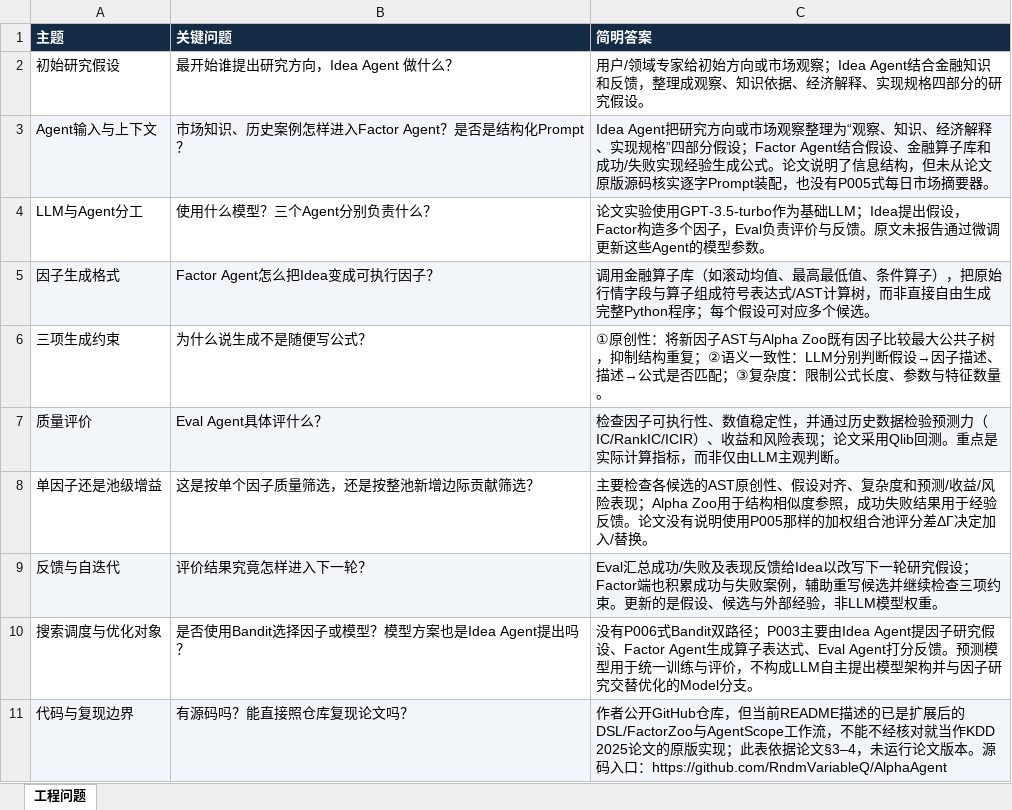
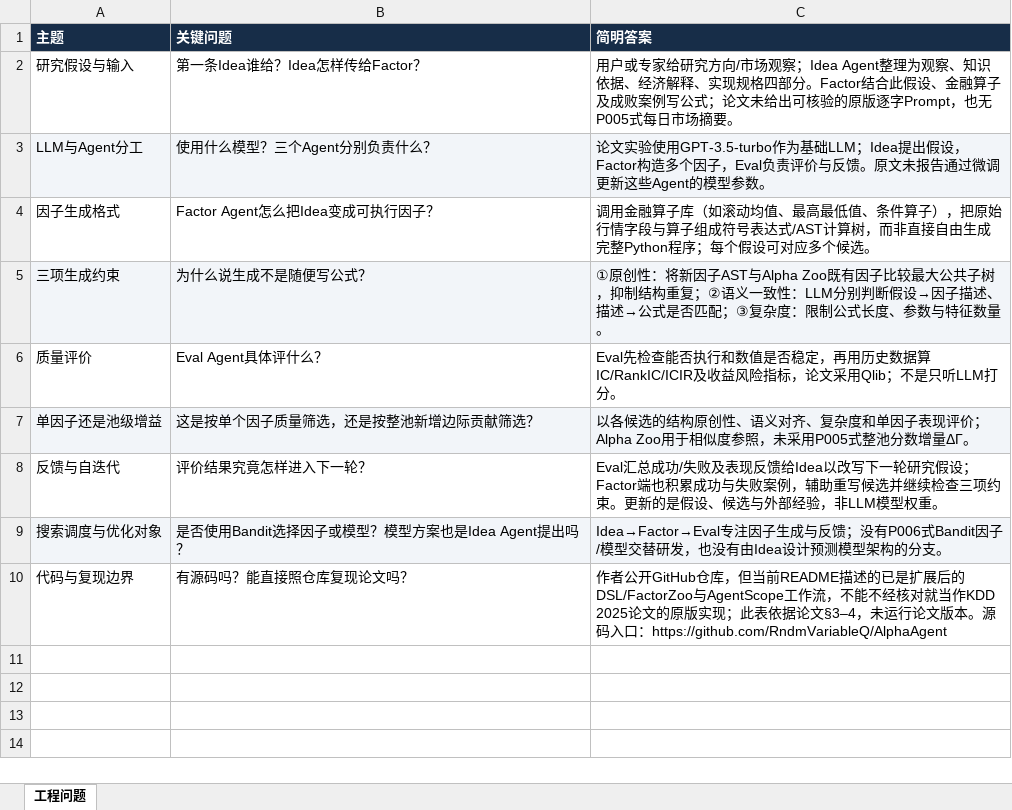
Before and after one commit to epshoron/JXwork, an Excel workbook: papers/P003/P003_工程复现问题清单_v1.xlsx, sheet 工程问题, drawn as a sheet; values as stored, in another font and other column widths than the file's, no borders; removed rows and columns are numbered as before the commit, all else as after; the diff names each change by its address in the sheet, - before the commit and + after, or states it on an @@ line.

```diff
--- a/papers/P003/P003_工程复现问题清单_v1.xlsx (sheet 工程问题)
+++ b/papers/P003/P003_工程复现问题清单_v1.xlsx (sheet 工程问题)
-row 2: 初始研究假设 | 最开始谁提出研究方向，Idea Agent 做什么？ | 用户/领域专家给初始方向或市场观察；Idea Agent结合金融知识和反馈，整理成观察、知识依据、经济解释、实现规格四部分的研究假设。
-row 3: Agent输入与上下文 | 市场知识、历史案例怎样进入Factor Agent？是否是结构化Prompt？ | Idea Agent把研究方向或市场观察整理为“观察、知识、经济解释、实现规格”四部分假设；Factor Agent结合假设、金融算子库和成功/失败实现经验生成公式。论文说明了信息结构，但未从论文原版源码核实逐字Prompt装配，也没有P005式每日市场摘要器。
+row 2: 研究假设与输入 | 第一条Idea谁给？Idea怎样传给Factor？ | 用户或专家给研究方向/市场观察；Idea Agent整理为观察、知识依据、经济解释、实现规格四部分。Factor结合此假设、金融算子及成败案例写公式；论文未给出可核验的原版逐字Prompt，也无P005式每日市场摘要。
-A3:C3 fill: none
+A3:C3 fill: #F2F5F9
-A4:C4 fill: #F2F5F9
+A4:C4 fill: none
-A5:C5 fill: none
+A5:C5 fill: #F2F5F9
-A6:C6 fill: #F2F5F9
+A6:C6 fill: none
-C6 (简明答案): 检查因子可执行性、数值稳定性，并通过历史数据检验预测力（IC/RankIC/ICIR）、收益和风险表现；论文采用Qlib回测。重点是实际计算指标，而非仅由LLM主观判断。
+C6 (简明答案): Eval先检查能否执行和数值是否稳定，再用历史数据算IC/RankIC/ICIR及收益风险指标，论文采用Qlib；不是只听LLM打分。
-A7:C7 fill: none
+A7:C7 fill: #F2F5F9
-C7 (简明答案): 主要检查各候选的AST原创性、假设对齐、复杂度和预测/收益/风险表现；Alpha Zoo用于结构相似度参照，成功失败结果用于经验反馈。论文没有说明使用P005那样的加权组合池评分差ΔΓ决定加入/替换。
+C7 (简明答案): 以各候选的结构原创性、语义对齐、复杂度和单因子表现评价；Alpha Zoo用于相似度参照，未采用P005式整池分数增量ΔΓ。
-A8:C8 fill: #F2F5F9
+A8:C8 fill: none
-A9:C9 fill: none
+A9:C9 fill: #F2F5F9
-C9 (简明答案): 没有P006式Bandit双路径；P003主要由Idea Agent提因子研究假设、Factor Agent生成算子表达式、Eval Agent打分反馈。预测模型用于统一训练与评价，不构成LLM自主提出模型架构并与因子研究交替优化的Model分支。
+C9 (简明答案): Idea→Factor→Eval专注因子生成与反馈；没有P006式Bandit因子/模型交替研发，也没有由Idea设计预测模型架构的分支。
-A10:C10 fill: #F2F5F9
+A10:C10 fill: none
```
Also changed, not shown: papers/P001/P001_工程复现问题清单_v1.xlsx, papers/P002/P002_工程复现问题清单_v1.xlsx, 2 other files.
